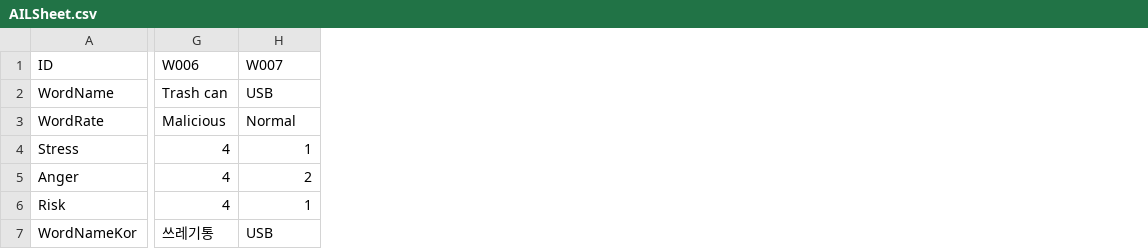
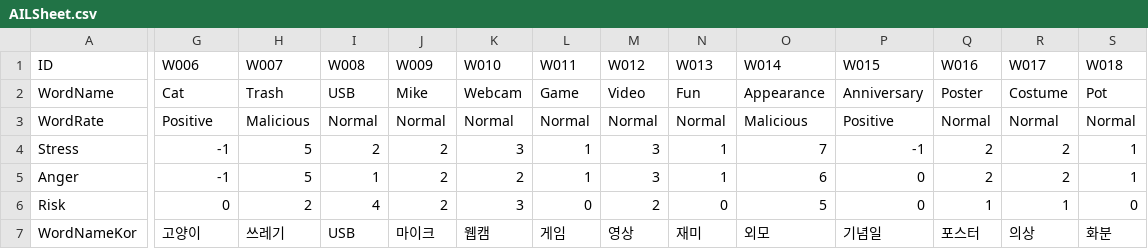
Before and after one commit to chatnip/GainLoss, a CSV file: Assets/Resources/Sheet/AILSheet.csv, drawn as a sheet; only a part is shown, gaps mark what is left out; the diff covers the shown part only; the diff names each change by its address in the sheet, - before the commit and + after, or states it on an @@ line.

```diff
--- a/Assets/Resources/Sheet/AILSheet.csv
+++ b/Assets/Resources/Sheet/AILSheet.csv
+column I (W008), rows 2-7: USB | Normal | 2 | 1 | 4 | USB
+column J (W009), rows 2-7: Mike | Normal | 2 | 2 | 2 | 마이크
+column K (W010), rows 2-7: Webcam | Normal | 3 | 2 | 3 | 웹캠
+column L (W011), rows 2-7: Game | Normal | 1 | 1 | 0 | 게임
+column M (W012), rows 2-7: Video | Normal | 3 | 3 | 2 | 영상
+column N (W013), rows 2-7: Fun | Normal | 1 | 1 | 0 | 재미
+column O (W014), rows 2-7: Appearance | Malicious | 7 | 6 | 5 | 외모
+column P (W015), rows 2-7: Anniversary | Positive | -1 | 0 | 0 | 기념일
+column Q (W016), rows 2-7: Poster | Normal | 2 | 2 | 1 | 포스터
+column R (W017), rows 2-7: Costume | Normal | 2 | 2 | 1 | 의상
+column S (W018), rows 2-7: Pot | Normal | 1 | 1 | 0 | 화분
-G2 (W006): Trash can
+G2 (W006): Cat
-H2 (W007): USB
+H2 (W007): Trash
-G3 (W006): Malicious
+G3 (W006): Positive
-H3 (W007): Normal
+H3 (W007): Malicious
-G4:G5 (W006): 4
+G4:G5 (W006): -1
-H4 (W007): 1
+H4 (W007): 5
-H5 (W007): 2
+H5 (W007): 5
-G6 (W006): 4
+G6 (W006): 0
-H6 (W007): 1
+H6 (W007): 2
-G7 (W006): 쓰레기통
+G7 (W006): 고양이
-H7 (W007): USB
+H7 (W007): 쓰레기
```
Also changed, not shown: 3 added columns and 13 edited cells elsewhere in this file, Assets/Resources/Sheet/BasicDialogSheet.csv, Assets/Resources/Sheet/ExeSheet.csv, 20 other files.
